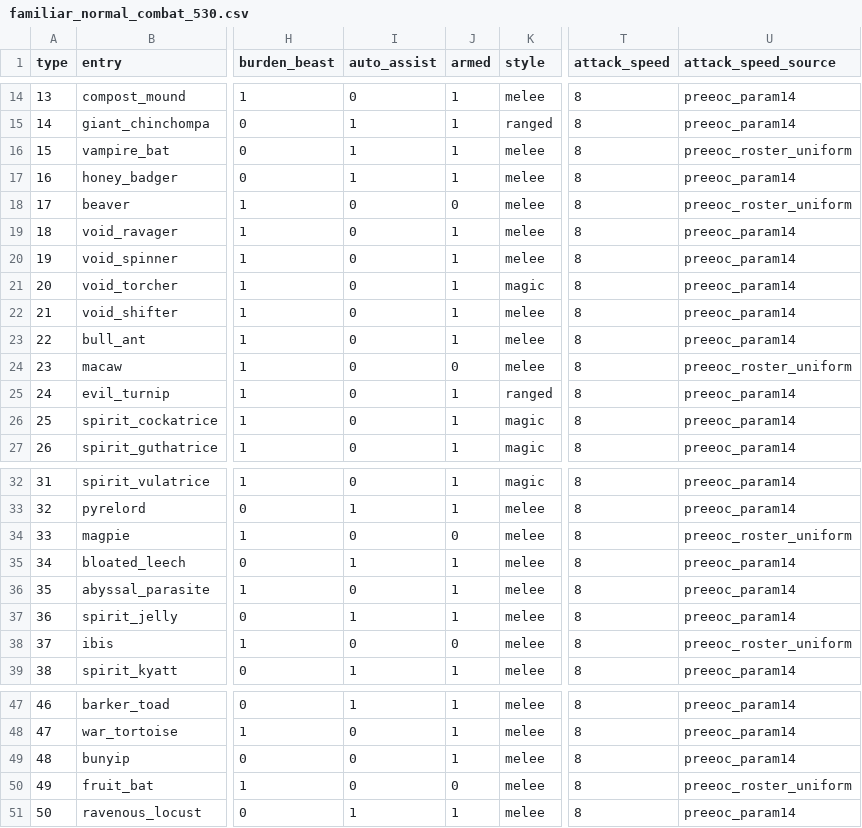
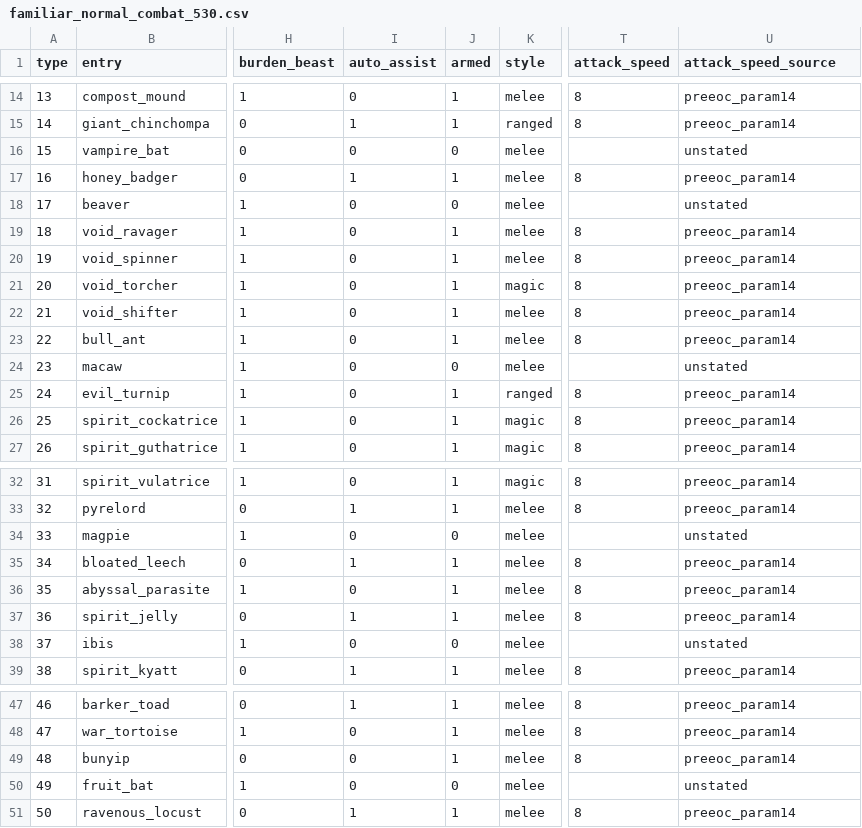
Before and after one commit to MRobertEvers/oldschool-clientc, a CSV file: docs/summoning_port/familiar_normal_combat_530.csv, drawn as a sheet; only a part is shown, gaps mark what is left out; the diff names each change by its address in the sheet, - before the commit and + after, or states it on an @@ line.

```diff
--- a/docs/summoning_port/familiar_normal_combat_530.csv
+++ b/docs/summoning_port/familiar_normal_combat_530.csv
-I16 (auto_assist): 1
+I16 (auto_assist): 0
-J16 (armed): 1
+J16 (armed): 0
-T16 (attack_speed): 8
+T16 (attack_speed): (empty)
-U16 (attack_speed_source): preeoc_roster_uniform
+U16 (attack_speed_source): unstated
-T18 (attack_speed): 8
+T18 (attack_speed): (empty)
-U18 (attack_speed_source): preeoc_roster_uniform
+U18 (attack_speed_source): unstated
-T24 (attack_speed): 8
+T24 (attack_speed): (empty)
-U24 (attack_speed_source): preeoc_roster_uniform
+U24 (attack_speed_source): unstated
-T34 (attack_speed): 8
+T34 (attack_speed): (empty)
-U34 (attack_speed_source): preeoc_roster_uniform
+U34 (attack_speed_source): unstated
-T38 (attack_speed): 8
+T38 (attack_speed): (empty)
-U38 (attack_speed_source): preeoc_roster_uniform
+U38 (attack_speed_source): unstated
-T50 (attack_speed): 8
+T50 (attack_speed): (empty)
-U50 (attack_speed_source): preeoc_roster_uniform
+U50 (attack_speed_source): unstated
```
Also changed, not shown: 5 other files.
